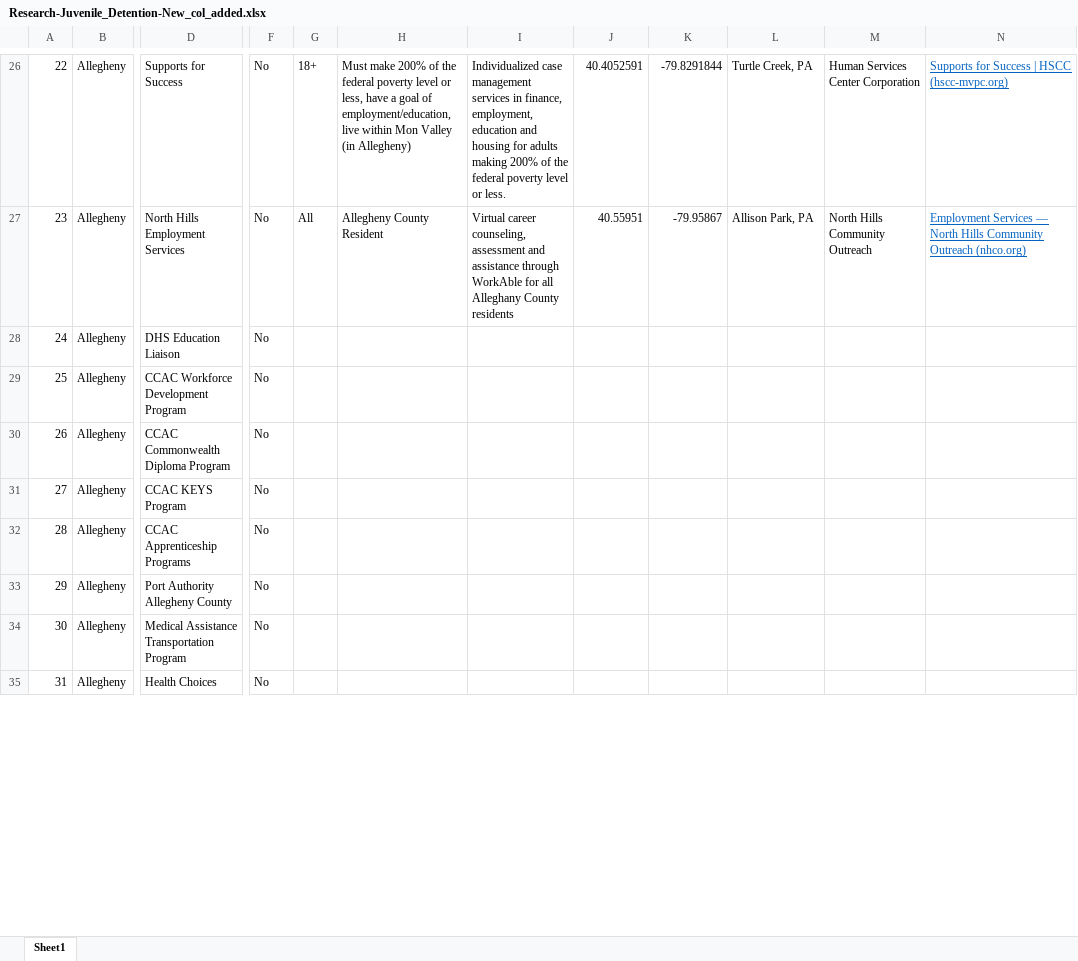
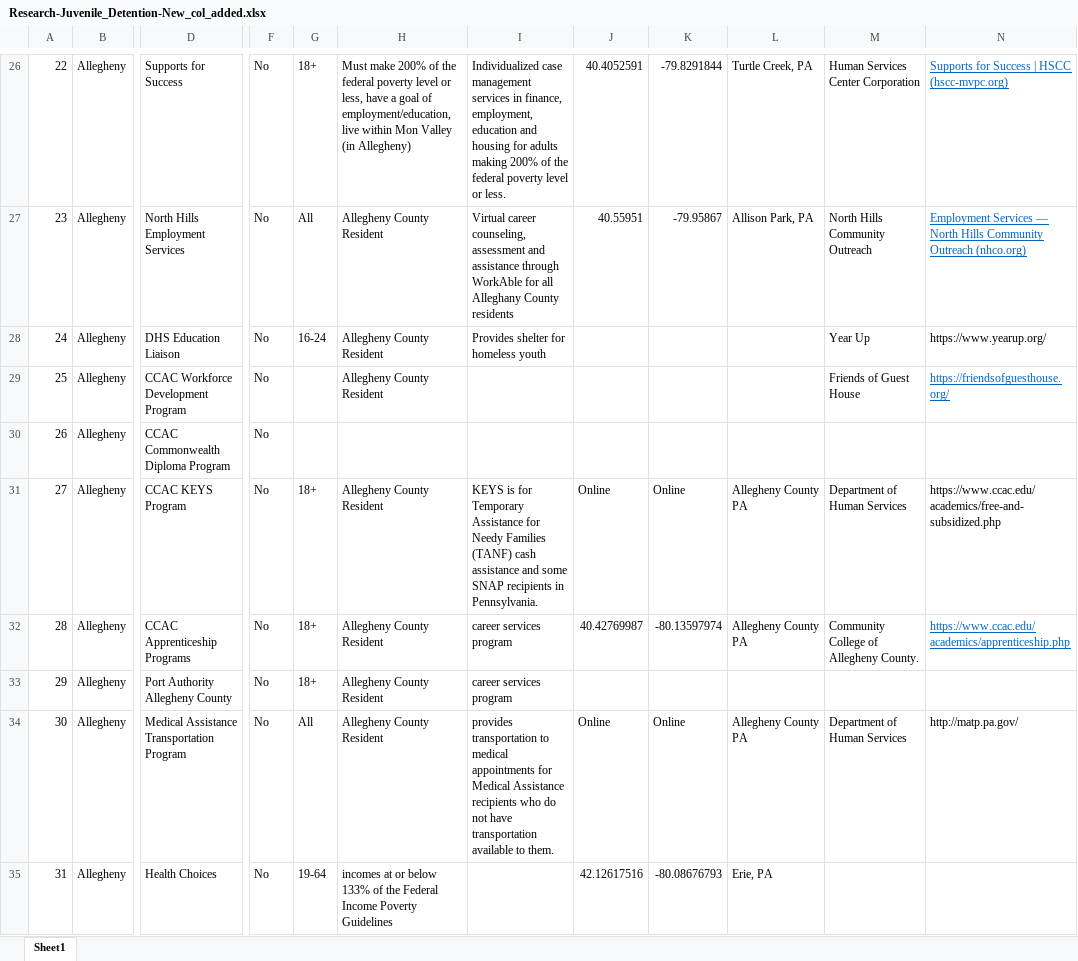
Before and after one commit to yangcheng258/2021_DSPG_Loudoun, an Excel workbook: Qualitative_research/Research-Juvenile_Detention-New_col_added.xlsx, sheet Sheet1, drawn as a sheet; only a part is shown, gaps mark what is left out; values as stored, in another font and other column widths than the file's, no borders; the diff covers the shown part only; the diff names each change by its address in the sheet, - before the commit and + after, or states it on an @@ line.

Commit message:
Update on programs

```diff
--- a/Qualitative_research/Research-Juvenile_Detention-New_col_added.xlsx (sheet Sheet1)
+++ b/Qualitative_research/Research-Juvenile_Detention-New_col_added.xlsx (sheet Sheet1)
-G28: (empty)
+G28: 16-24
-H28:H29: (empty)
+H28:H29: Allegheny County Resident
-I28: (empty)
+I28: Provides shelter for homeless youth
-M28: (empty)
+M28: Year Up
-N28: (empty)
+N28: https://www.yearup.org/
-M29: (empty)
+M29: Friends of Guest House
-N29: (empty)
+N29: https://friendsofguesthouse.org/
-G31:G33: (empty)
+G31:G33: 18+
-H31:H34: (empty)
+H31:H34: Allegheny County Resident
-I31: (empty)
+I31: KEYS is for Temporary Assistance for Needy Families (TANF) cash assistance and some SNAP recipients in Pennsylvania.
-J31: (empty)
+J31: Online
-K31: (empty)
+K31: Online
-L31:L32: (empty)
+L31:L32: Allegheny County PA
-M31: (empty)
+M31: Department of Human Services
-N31: (empty)
+N31: https://www.ccac.edu/academics/free-and-subsidized.php
-I32:I33: (empty)
+I32:I33: career services program
-J32: (empty)
+J32: 40.42769987
-K32: (empty)
+K32: -80.13597974
-M32: (empty)
+M32: Community College of Allegheny County.
-N32: (empty)
+N32: https://www.ccac.edu/academics/apprenticeship.php
-G34: (empty)
+G34: All
-I34: (empty)
+I34: provides transportation to medical appointments for Medical Assistance recipients who do not have transportation available to them.
-J34: (empty)
+J34: Online
-K34: (empty)
+K34: Online
-L34: (empty)
+L34: Allegheny County PA
-M34: (empty)
+M34: Department of Human Services
-N34: (empty)
+N34: http://matp.pa.gov/
-G35: (empty)
+G35: 19-64
-H35: (empty)
+H35: incomes at or below 133% of the Federal Income Poverty Guidelines
-J35: (empty)
+J35: 42.12617516
-K35: (empty)
+K35: -80.08676793
-L35: (empty)
+L35: Erie, PA
```
Also changed, not shown: 2 added rows and 2 edited cells elsewhere in this sheet, 1 other file.
